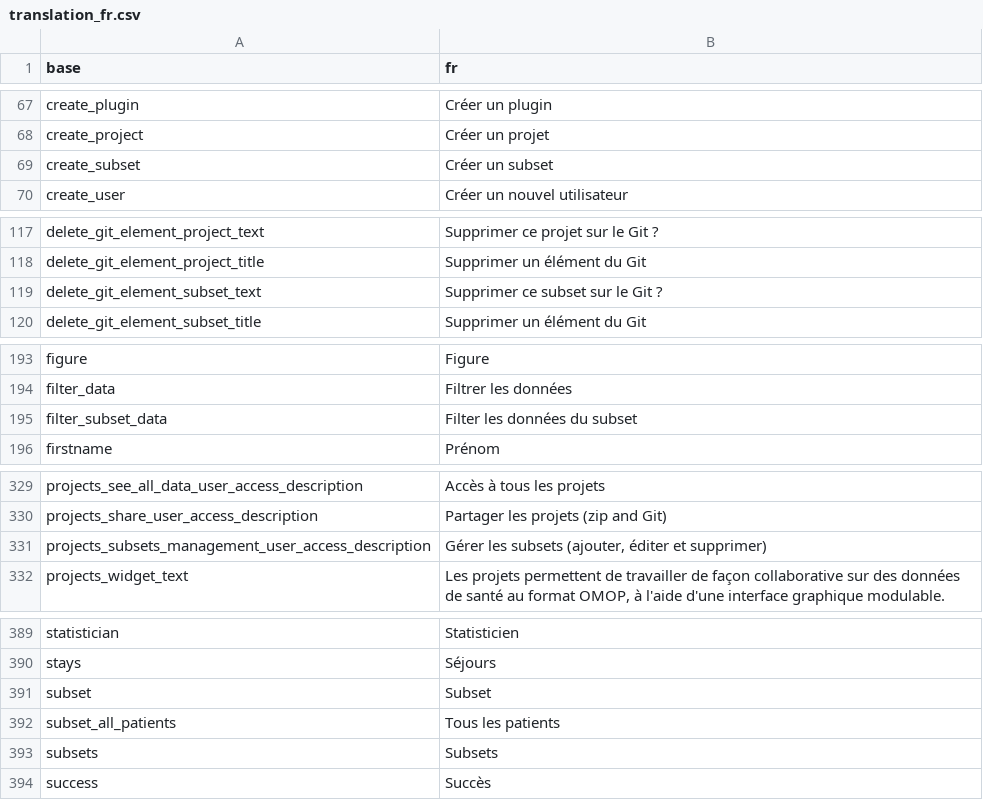
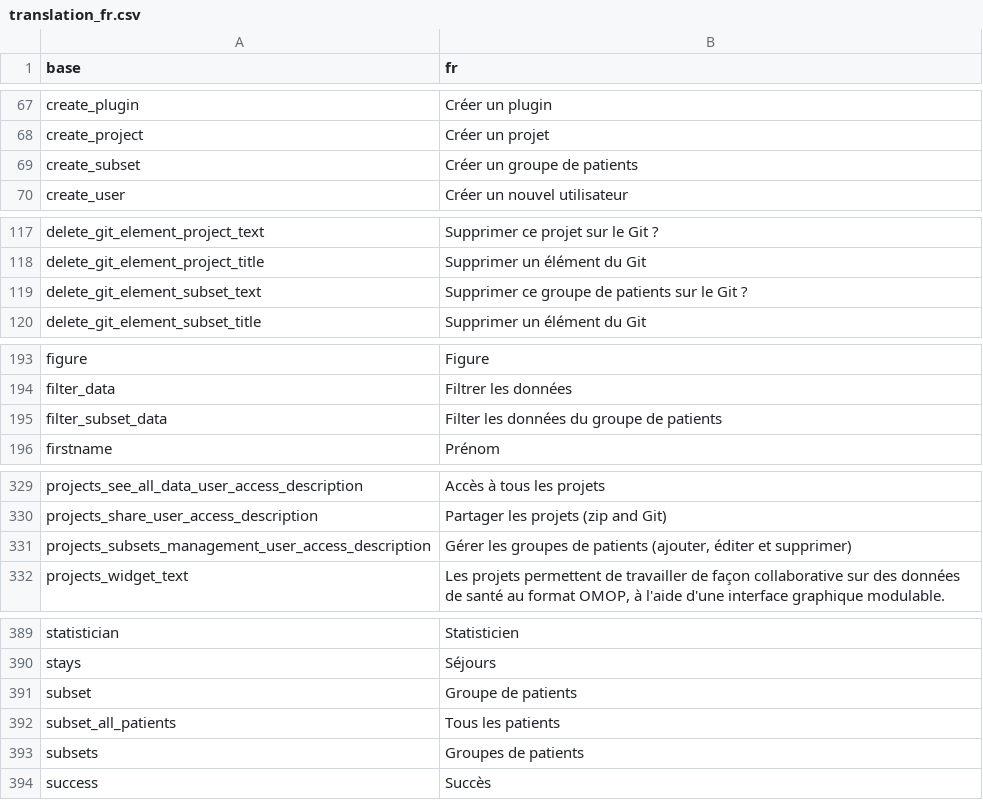
Before and after one commit to BorisDelange/LinkR, a CSV file: inst/translations/translation_fr.csv, drawn as a sheet; only a part is shown, gaps mark what is left out; the diff covers the shown part only.

```diff
--- a/inst/translations/translation_fr.csv
+++ b/inst/translations/translation_fr.csv
@@ -68,3 +68,3 @@ create_plugin,Créer un plugin
 create_project,Créer un projet
-create_subset,Créer un subset
+create_subset,Créer un groupe de patients
 create_user,Créer un nouvel utilisateur
@@ -118,3 +118,3 @@ delete_git_element_project_text,Supprimer ce projet sur le Git ?
 delete_git_element_project_title,Supprimer un élément du Git
-delete_git_element_subset_text,Supprimer ce subset sur le Git ?
+delete_git_element_subset_text,Supprimer ce groupe de patients sur le Git ?
 delete_git_element_subset_title,Supprimer un élément du Git
@@ -194,3 +194,3 @@ figure,Figure
 filter_data,Filtrer les données
-filter_subset_data,Filter les données du subset
+filter_subset_data,Filter les données du groupe de patients
 firstname,Prénom
@@ -330,3 +330,3 @@ projects_see_all_data_user_access_description,Accès à tous les projets
 projects_share_user_access_description,Partager les projets (zip and Git)
-projects_subsets_management_user_access_description,"Gérer les subsets (ajouter, éditer et supprimer)"
+projects_subsets_management_user_access_description,"Gérer les groupes de patients (ajouter, éditer et supprimer)"
 projects_widget_text,"Les projets permettent de travailler de façon collaborative sur des données de santé au format OMOP, à l'aide d'une interface graphique modulable."
@@ -390,5 +390,5 @@ statistician,Statisticien
 stays,Séjours
-subset,Subset
+subset,Groupe de patients
 subset_all_patients,Tous les patients
-subsets,Subsets
+subsets,Groupes de patients
 success,Succès
```
Also changed, not shown: 14 edited cells elsewhere in this file, inst/translations/translation_en.csv.
